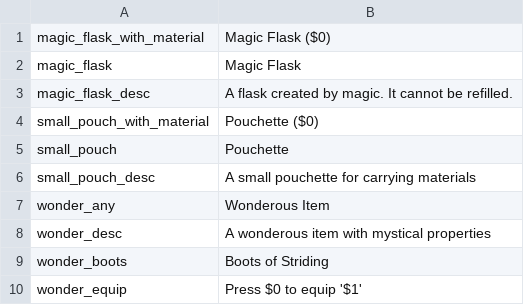
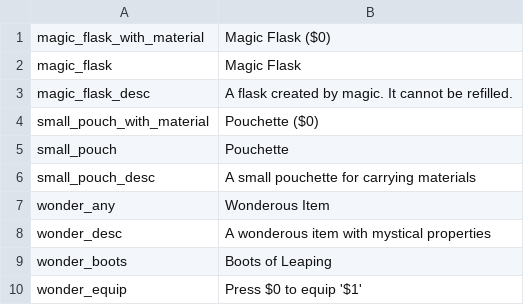
Before and after one commit to RobynLlama/noita-AdventureMode, a CSV file: files/Strings.csv, drawn as a sheet.

```diff
--- a/files/Strings.csv
+++ b/files/Strings.csv
@@ -8,3 +8,3 @@ wonder_any,Wonderous Item,,,,,,,,,,,,,
 wonder_desc,A wonderous item with mystical properties,,,,,,,,,,,,,
-wonder_boots,Boots of Striding,,,,,,,,,,,,,
+wonder_boots,Boots of Leaping,,,,,,,,,,,,,
 wonder_equip,Press $0 to equip '$1',,,,,,,,,,,,,
```
Also changed, not shown: 1 other file.
